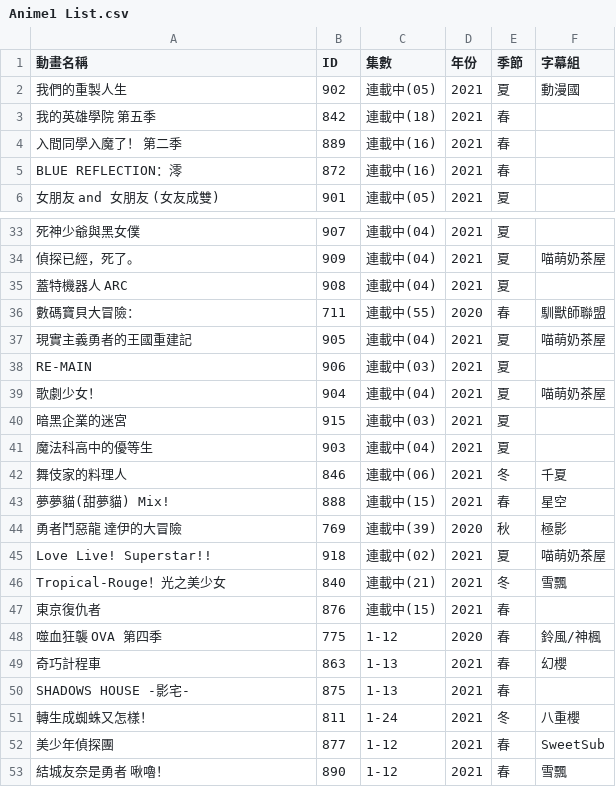
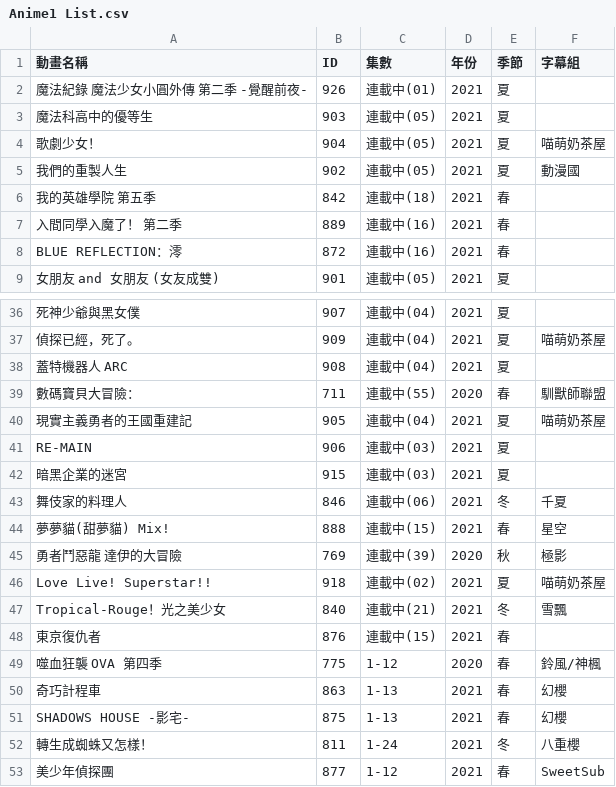
Before and after one commit to HeiTang/Anime1-Data, a CSV file: Anime1 List.csv, drawn as a sheet; only a part is shown, gaps mark what is left out; the shorter side is filled out with more unchanged rows; removed rows and columns are numbered as before the commit, all else as after; the diff names each change by its address in the sheet, - before the commit and + after, or states it on an @@ line.

Commit message:
Doc: Upgrade Anime1 List

```diff
--- a/Anime1 List.csv
+++ b/Anime1 List.csv
+row 2: 魔法紀錄 魔法少女小圓外傳 第二季 -覺醒前夜- | 926 | 連載中(01) | 2021 | 夏
+row 3: 魔法科高中的優等生 | 903 | 連載中(05) | 2021 | 夏
+row 4: 歌劇少女！ | 904 | 連載中(05) | 2021 | 夏 | 喵萌奶茶屋
-row 39: 歌劇少女！ | 904 | 連載中(04) | 2021 | 夏 | 喵萌奶茶屋
-row 41: 魔法科高中的優等生 | 903 | 連載中(04) | 2021 | 夏
-F51 (字幕組): (empty)
+F51 (字幕組): 幻櫻
```
Also changed, not shown: 1 other file.
